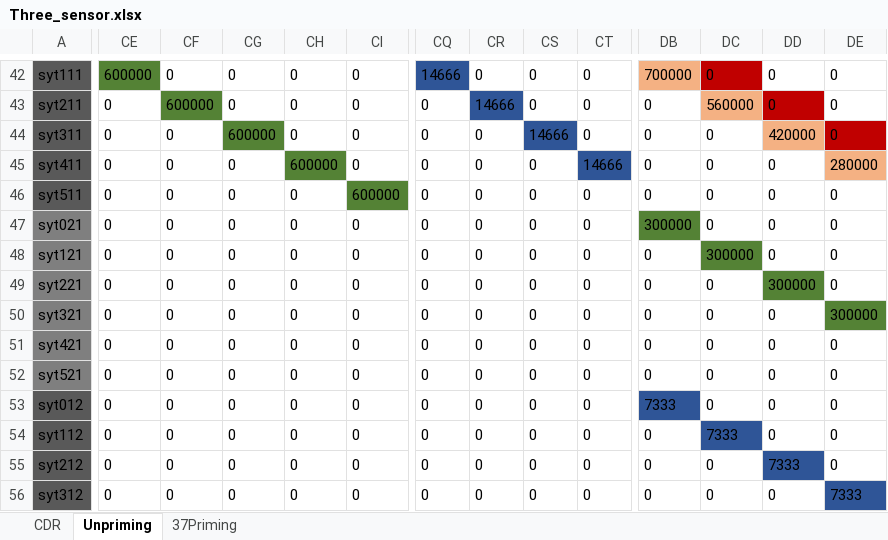
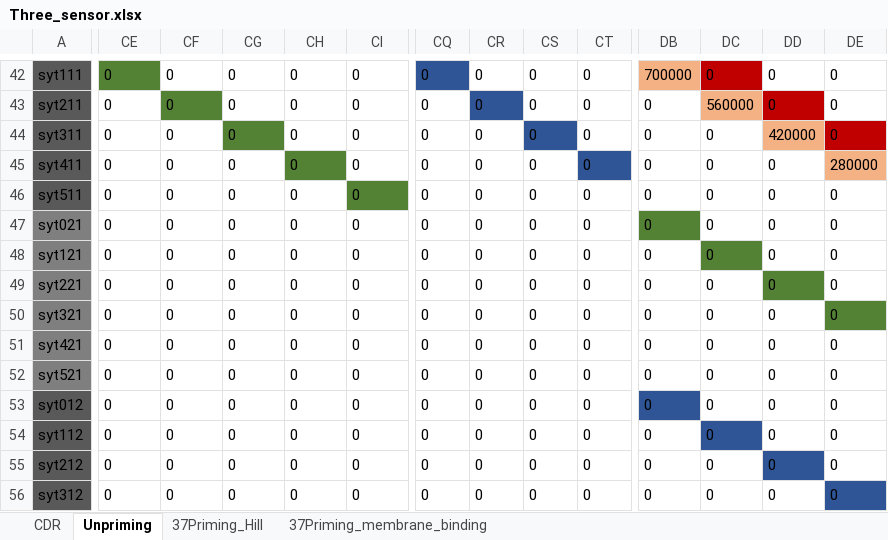
Before and after one commit to espruston/Synapse-Model, an Excel workbook: Two_Pool_and_Maturation/Three_sensor.xlsx, sheet Unpriming, drawn as a sheet; only a part is shown, gaps mark what is left out; values as stored, in another font and other column widths than the file's, no borders; the diff covers the shown part only; the diff names each change by its address in the sheet, - before the commit and + after, or states it on an @@ line.

```diff
--- a/Two_Pool_and_Maturation/Three_sensor.xlsx (sheet Unpriming)
+++ b/Two_Pool_and_Maturation/Three_sensor.xlsx (sheet Unpriming)
-sheet tab: 37Priming
+sheet tab: 37Priming_Hill
+sheet tab: 37Priming_membrane_binding
-CE42: 600000
+CE42: 0
-CQ42: 14666
+CQ42: 0
-CF43: 600000
+CF43: 0
-CR43: 14666
+CR43: 0
-CG44: 600000
+CG44: 0
-CS44: 14666
+CS44: 0
-CH45: 600000
+CH45: 0
-CT45: 14666
+CT45: 0
-CI46: 600000
+CI46: 0
-DB47: 300000
+DB47: 0
-DC48: 300000
+DC48: 0
-DD49: 300000
+DD49: 0
-DE50: 300000
+DE50: 0
-DB53: 7333
+DB53: 0
-DC54: 7333
+DC54: 0
-DD55: 7333
+DD55: 0
-DE56: 7333
+DE56: 0
```
Also changed, not shown: 76 edited cells elsewhere in this sheet, sheet CDR, formulas that keep their value, Two_Pool_and_Maturation/rate_matrix_Maturation_sensor.xlsx, 30 other files.
